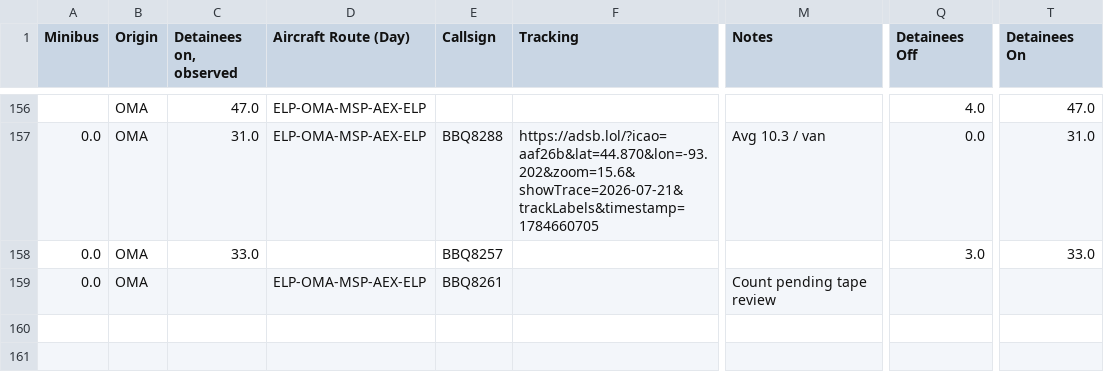
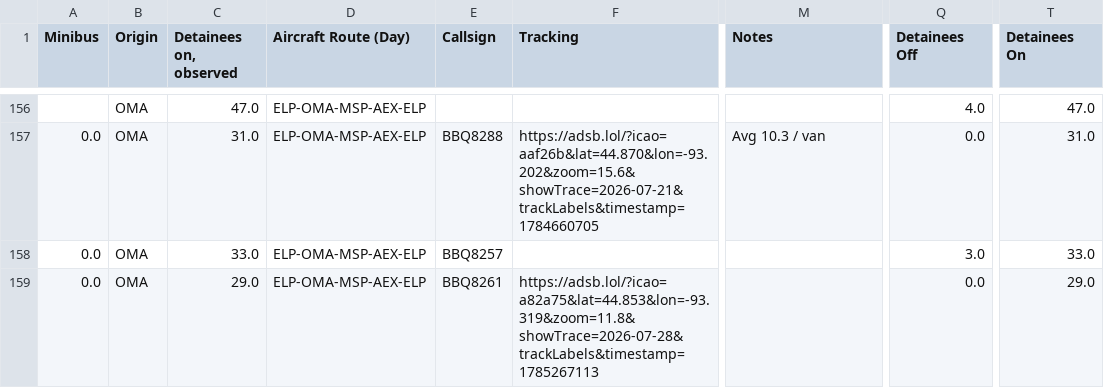
Before and after one commit to mbaynton/msp-ice-flights-shiny, a CSV file: msp-ice-flights.csv, drawn as a sheet; only a part is shown, gaps mark what is left out; the diff names each change by its address in the sheet, - before the commit and + after, or states it on an @@ line.

```diff
--- a/msp-ice-flights.csv
+++ b/msp-ice-flights.csv
-D158 (Aircraft Route (Day)): (empty)
+D158 (Aircraft Route (Day)): ELP-OMA-MSP-AEX-ELP
-C159 (Detainees on, observed): (empty)
+C159 (Detainees on, observed): 29.0
-F159 (Tracking): (empty)
+F159 (Tracking): https://adsb.lol/?icao=a82a75&lat=44.853&lon=-93.319&zoom=11.8&showTrace=2026-07-28&trackLabels&timestamp=1785267113
-M159 (Notes): Count pending tape review
+M159 (Notes): (empty)
-Q159 (Detainees Off): (empty)
+Q159 (Detainees Off): 0.0
-T159 (Detainees On): (empty)
+T159 (Detainees On): 29.0
```
